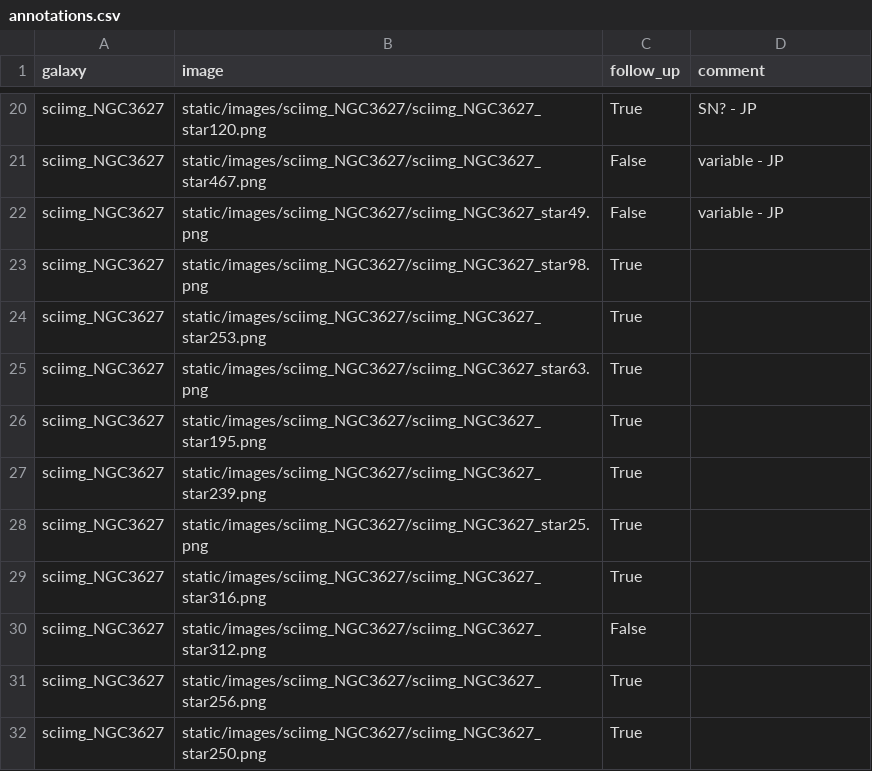
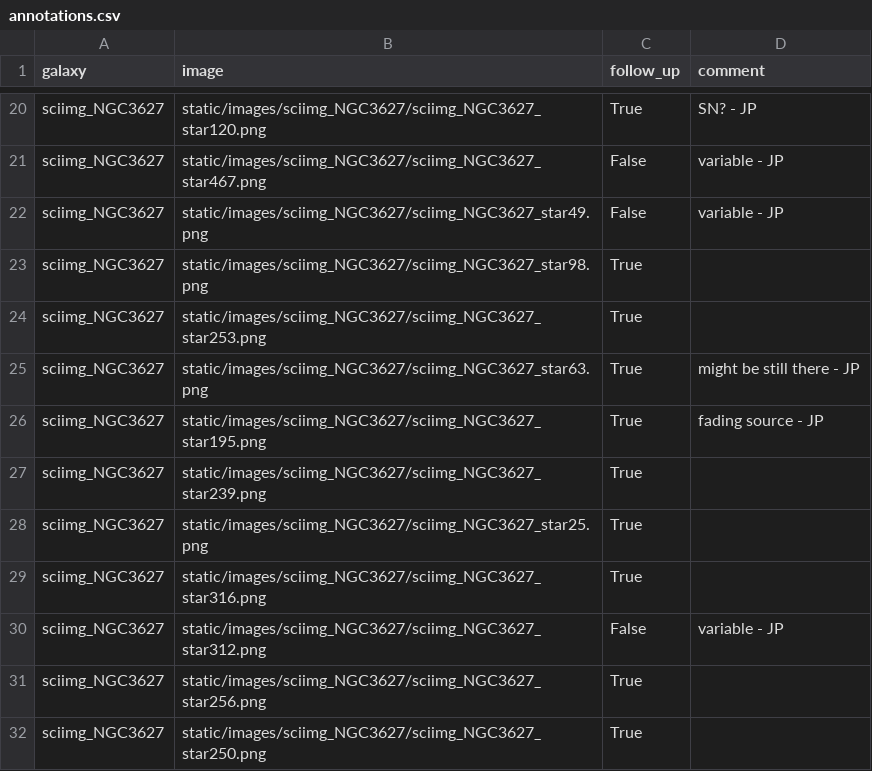
Before and after one commit to jenivevepearson/Disparu, a CSV file: annotations.csv, drawn as a sheet; only a part is shown, gaps mark what is left out; the diff covers the shown part only.

Commit message:
added comments to NGC3627 sources

```diff
--- a/annotations.csv
+++ b/annotations.csv
@@ -24,4 +24,4 @@ sciimg_NGC3627,static/images/sciimg_NGC3627/sciimg_NGC3627_star98.png,True,
 sciimg_NGC3627,static/images/sciimg_NGC3627/sciimg_NGC3627_star253.png,True,
-sciimg_NGC3627,static/images/sciimg_NGC3627/sciimg_NGC3627_star63.png,True,
-sciimg_NGC3627,static/images/sciimg_NGC3627/sciimg_NGC3627_star195.png,True,
+sciimg_NGC3627,static/images/sciimg_NGC3627/sciimg_NGC3627_star63.png,True,might be still there - JP
+sciimg_NGC3627,static/images/sciimg_NGC3627/sciimg_NGC3627_star195.png,True,fading source - JP
 sciimg_NGC3627,static/images/sciimg_NGC3627/sciimg_NGC3627_star239.png,True,
@@ -29,3 +29,3 @@ sciimg_NGC3627,static/images/sciimg_NGC3627/sciimg_NGC3627_star25.png,True,
 sciimg_NGC3627,static/images/sciimg_NGC3627/sciimg_NGC3627_star316.png,True,
-sciimg_NGC3627,static/images/sciimg_NGC3627/sciimg_NGC3627_star312.png,False,
+sciimg_NGC3627,static/images/sciimg_NGC3627/sciimg_NGC3627_star312.png,False,variable - JP
 sciimg_NGC3627,static/images/sciimg_NGC3627/sciimg_NGC3627_star256.png,True,
```
Also changed, not shown: 50 added rows and 1 edited cell elsewhere in this file.
